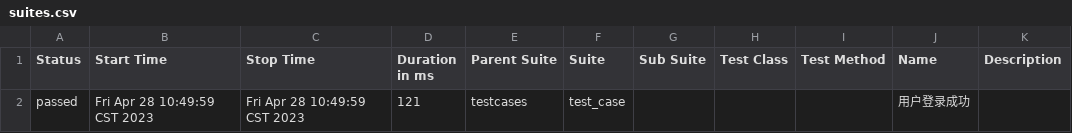
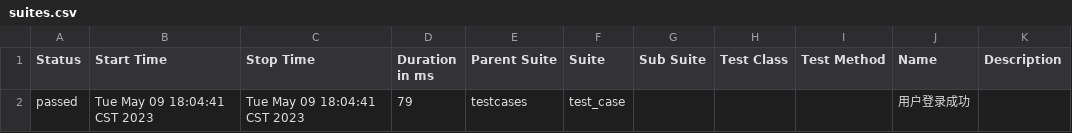
Before and after one commit to Ausium/pytestYamlDemo, a CSV file: outputs/reports/report/html/data/suites.csv, drawn as a sheet.

```diff
--- a/outputs/reports/report/html/data/suites.csv
+++ b/outputs/reports/report/html/data/suites.csv
@@ -1,2 +1,2 @@
 "Status","Start Time","Stop Time","Duration in ms","Parent Suite","Suite","Sub Suite","Test Class","Test Method","Name","Description"
-"passed","Fri Apr 28 10:49:59 CST 2023","Fri Apr 28 10:49:59 CST 2023","121","testcases","test_case","","","","用户登录成功",""
+"passed","Tue May 09 18:04:41 CST 2023","Tue May 09 18:04:41 CST 2023","79","testcases","test_case","","","","用户登录成功",""
```
Also changed, not shown: 26 other files.
